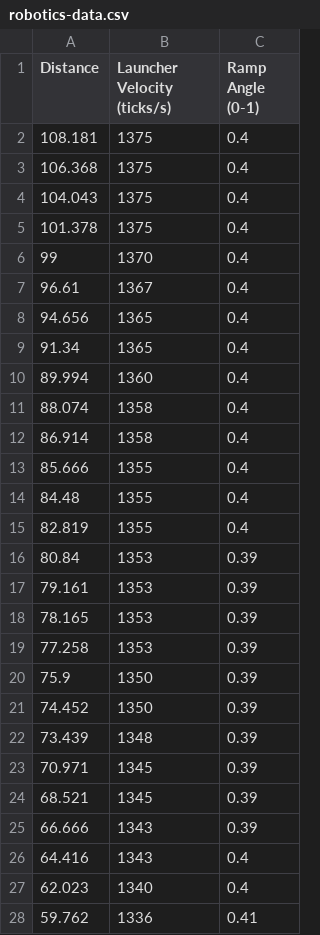
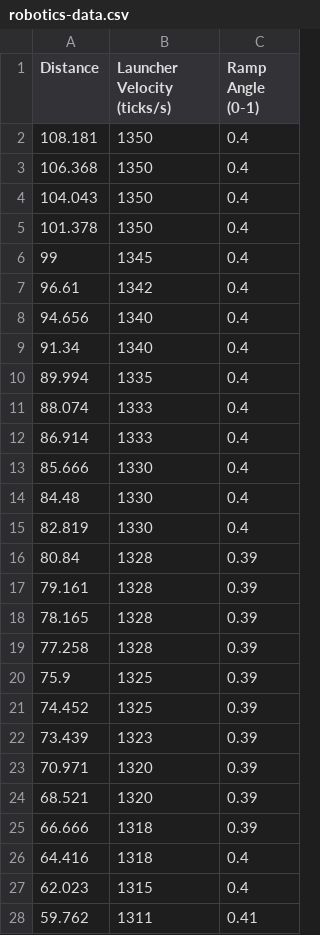
Before and after one commit to AlpineRobotics25710/Decode, a CSV file: TeamCode/src/main/assets/robotics-data.csv, drawn as a sheet; only a part is shown; the diff covers the shown part only.

```diff
--- a/TeamCode/src/main/assets/robotics-data.csv
+++ b/TeamCode/src/main/assets/robotics-data.csv
@@ -1,28 +1,28 @@
 Distance,Launcher Velocity (ticks/s),Ramp Angle (0-1)
-108.181,1375,0.4
-106.368,1375,0.4
-104.043,1375,0.4
-101.378,1375,0.4
-99,1370,0.4
-96.61,1367,0.4
-94.656,1365,0.4
-91.34,1365,0.4
-89.994,1360,0.4
-88.074,1358,0.4
-86.914,1358,0.4
-85.666,1355,0.4
-84.48,1355,0.4
-82.819,1355,0.4
-80.84,1353,0.39
-79.161,1353,0.39
-78.165,1353,0.39
-77.258,1353,0.39
-75.9,1350,0.39
-74.452,1350,0.39
-73.439,1348,0.39
-70.971,1345,0.39
-68.521,1345,0.39
-66.666,1343,0.39
-64.416,1343,0.4
-62.023,1340,0.4
-59.762,1336,0.41
+108.181,1350,0.4
+106.368,1350,0.4
+104.043,1350,0.4
+101.378,1350,0.4
+99,1345,0.4
+96.61,1342,0.4
+94.656,1340,0.4
+91.34,1340,0.4
+89.994,1335,0.4
+88.074,1333,0.4
+86.914,1333,0.4
+85.666,1330,0.4
+84.48,1330,0.4
+82.819,1330,0.4
+80.84,1328,0.39
+79.161,1328,0.39
+78.165,1328,0.39
+77.258,1328,0.39
+75.9,1325,0.39
+74.452,1325,0.39
+73.439,1323,0.39
+70.971,1320,0.39
+68.521,1320,0.39
+66.666,1318,0.39
+64.416,1318,0.4
+62.023,1315,0.4
+59.762,1311,0.41
```
Also changed, not shown: 6 edited cells elsewhere in this file, 7 other files.
